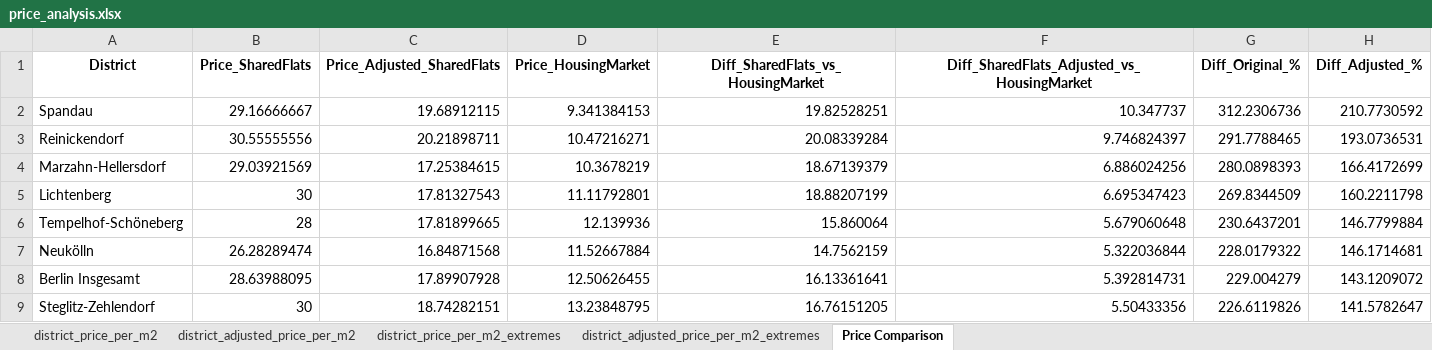
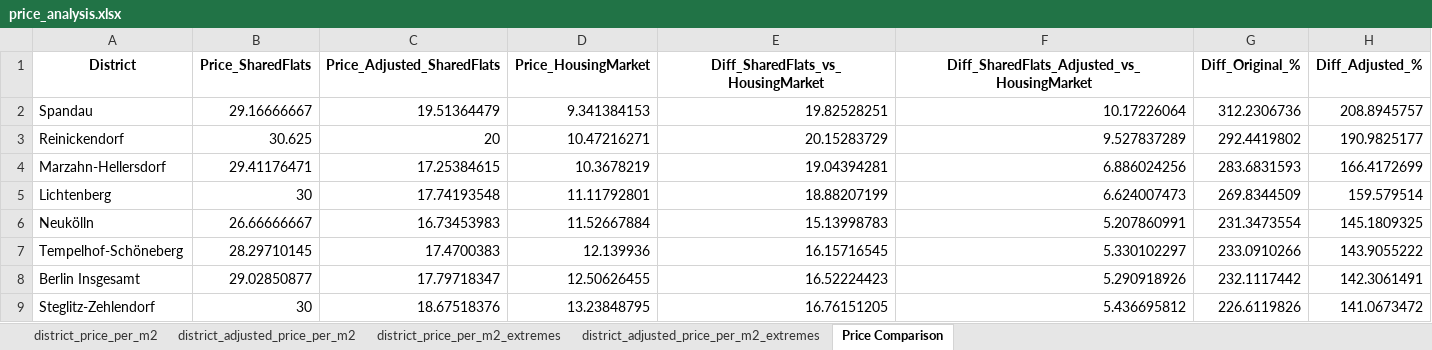
Before and after one commit to pascals00/WG-Gesucht, an Excel workbook: DataAnalysis/Data/output/price_analysis.xlsx, sheet Price Comparison, drawn as a sheet; only a part is shown; values as stored, in another font and other column widths than the file's, no borders; removed rows and columns are numbered as before the commit, all else as after; the diff covers the shown part only; the diff names each change by its address in the sheet, - before the commit and + after, or states it on an @@ line.

```diff
--- a/DataAnalysis/Data/output/price_analysis.xlsx (sheet Price Comparison)
+++ b/DataAnalysis/Data/output/price_analysis.xlsx (sheet Price Comparison)
-C2 (Price_Adjusted_SharedFlats): 19.68912115
+C2 (Price_Adjusted_SharedFlats): 19.51364479
-F2: 10.347737
+F2: 10.17226064
-H2 (Diff_Adjusted_%): 210.7730592
+H2 (Diff_Adjusted_%): 208.8945757
-B3 (Price_SharedFlats): 30.55555556
+B3 (Price_SharedFlats): 30.625
-C3 (Price_Adjusted_SharedFlats): 20.21898711
+C3 (Price_Adjusted_SharedFlats): 20
-E3: 20.08339284
+E3: 20.15283729
-F3: 9.746824397
+F3: 9.527837289
-G3 (Diff_Original_%): 291.7788465
+G3 (Diff_Original_%): 292.4419802
-H3 (Diff_Adjusted_%): 193.0736531
+H3 (Diff_Adjusted_%): 190.9825177
-B4 (Price_SharedFlats): 29.03921569
+B4 (Price_SharedFlats): 29.41176471
-E4: 18.67139379
+E4: 19.04394281
-G4 (Diff_Original_%): 280.0898393
+G4 (Diff_Original_%): 283.6831593
-C5 (Price_Adjusted_SharedFlats): 17.81327543
+C5 (Price_Adjusted_SharedFlats): 17.74193548
-F5: 6.695347423
+F5: 6.624007473
-H5 (Diff_Adjusted_%): 160.2211798
+H5 (Diff_Adjusted_%): 159.579514
-row 6: Tempelhof-Schöneberg | 28 | 17.81899665 | 12.139936 | 15.860064 | 5.679060648 | 230.6437201 | 146.7799884
-B6 (Price_SharedFlats): 26.28289474
+B6 (Price_SharedFlats): 26.66666667
-C6 (Price_Adjusted_SharedFlats): 16.84871568
+C6 (Price_Adjusted_SharedFlats): 16.73453983
-E6: 14.7562159
+E6: 15.13998783
-F6: 5.322036844
+F6: 5.207860991
-G6 (Diff_Original_%): 228.0179322
+G6 (Diff_Original_%): 231.3473554
-H6 (Diff_Adjusted_%): 146.1714681
+H6 (Diff_Adjusted_%): 145.1809325
+row 7: Tempelhof-Schöneberg | 28.29710145 | 17.4700383 | 12.139936 | 16.15716545 | 5.330102297 | 233.0910266 | 143.9055222
-B8 (Price_SharedFlats): 28.63988095
+B8 (Price_SharedFlats): 29.02850877
-C8 (Price_Adjusted_SharedFlats): 17.89907928
+C8 (Price_Adjusted_SharedFlats): 17.79718347
-E8: 16.13361641
+E8: 16.52224423
-F8: 5.392814731
+F8: 5.290918926
-G8 (Diff_Original_%): 229.004279
+G8 (Diff_Original_%): 232.1117442
-H8 (Diff_Adjusted_%): 143.1209072
+H8 (Diff_Adjusted_%): 142.3061491
-C9 (Price_Adjusted_SharedFlats): 18.74282151
+C9 (Price_Adjusted_SharedFlats): 18.67518376
-F9: 5.50433356
+F9: 5.436695812
-H9 (Diff_Adjusted_%): 141.5782647
+H9 (Diff_Adjusted_%): 141.0673472
```
Also changed, not shown: 30 edited cells elsewhere in this sheet, sheet district_price_per_m2_extremes, sheet district_price_per_m2, sheet district_adjusted_price_per_m2, sheet district_adjusted_price_per_m2_extremes, DataAnalysis/Data/output/makro_analysis.xlsx, 9 other files.
